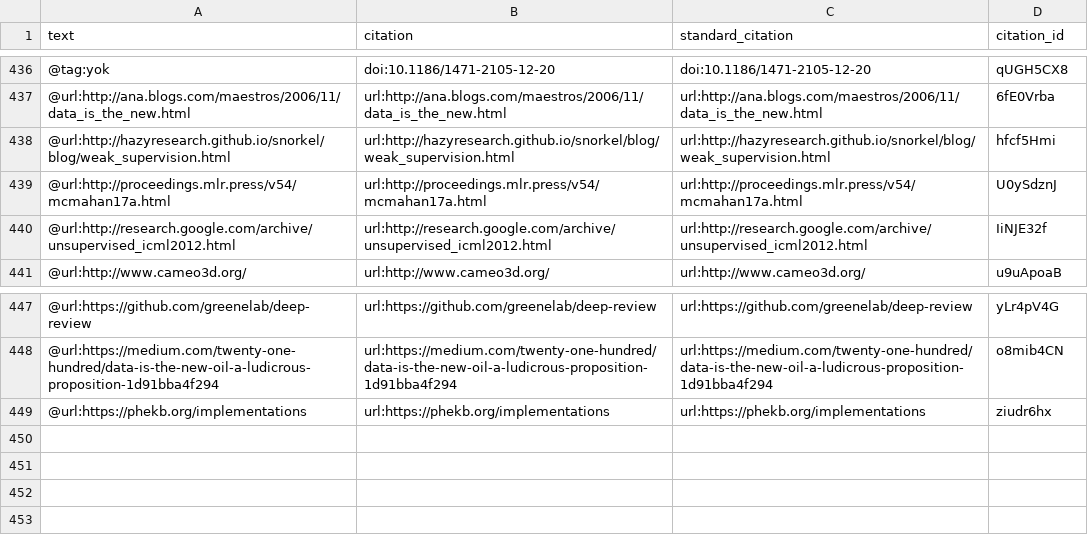
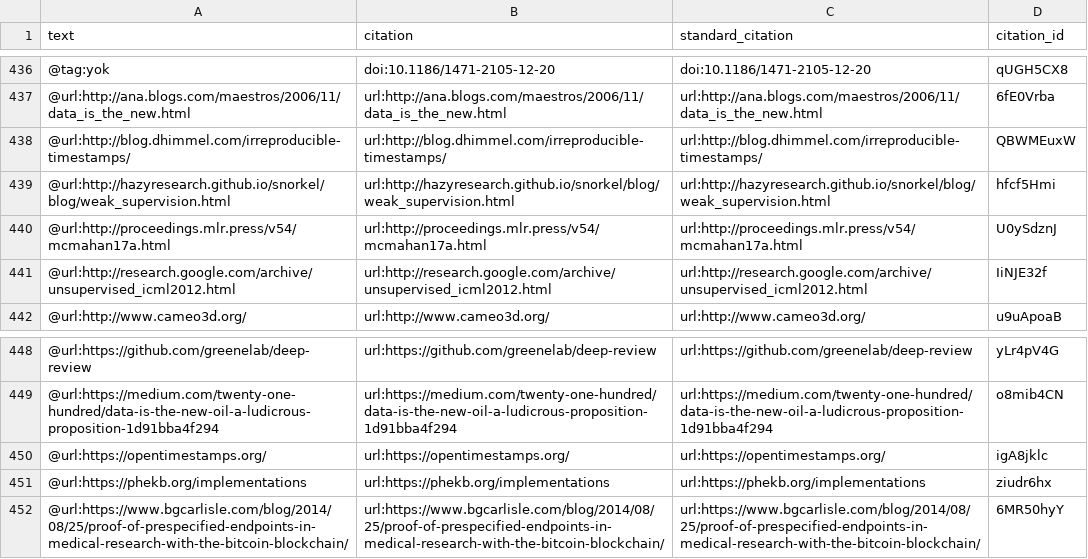
Before and after one commit to greenelab/deep-review, a TSV file: processed-citations.tsv, drawn as a sheet; only a part is shown, gaps mark what is left out.

Commit message:
Add continuous collaborative manuscript drafting section (#477)
This build is based on
https://github.com/greenelab/deep-review/commit/a0a3c059ed69019cfca93d70488b163e6ed9c013.

This commit was created by the following Travis CI build and job:
https://travis-ci.org/greenelab/deep-review/builds/234108749
https://travis-ci.org/greenelab/deep-review/jobs/234108750

[ci skip]

The full commit message that triggered this build is copied below:

Add continuous collaborative manuscript drafting section (#477)

* Section: Continuous collaborative manuscript drafting

* Add reference by type counts

https://travis-ci.org/greenelab/deep-review/builds/233712348#L396-L400

* Revisions based on review comments

* Template reference counts

Refs https://github.com/greenelab/deep-review/pull/485

* Rearrange sections

* Remove duplicated import

```diff
--- a/processed-citations.tsv
+++ b/processed-citations.tsv
@@ -437,2 +437,3 @@ text	citation	standard_citation	citation_id
 @url:http://ana.blogs.com/maestros/2006/11/data_is_the_new.html	url:http://ana.blogs.com/maestros/2006/11/data_is_the_new.html	url:http://ana.blogs.com/maestros/2006/11/data_is_the_new.html	6fE0Vrba
+@url:http://blog.dhimmel.com/irreproducible-timestamps/	url:http://blog.dhimmel.com/irreproducible-timestamps/	url:http://blog.dhimmel.com/irreproducible-timestamps/	QBWMEuxW
 @url:http://hazyresearch.github.io/snorkel/blog/weak_supervision.html	url:http://hazyresearch.github.io/snorkel/blog/weak_supervision.html	url:http://hazyresearch.github.io/snorkel/blog/weak_supervision.html	hfcf5Hmi
@@ -448,2 +449,4 @@ text	citation	standard_citation	citation_id
 @url:https://medium.com/twenty-one-hundred/data-is-the-new-oil-a-ludicrous-proposition-1d91bba4f294	url:https://medium.com/twenty-one-hundred/data-is-the-new-oil-a-ludicrous-proposition-1d91bba4f294	url:https://medium.com/twenty-one-hundred/data-is-the-new-oil-a-ludicrous-proposition-1d91bba4f294	o8mib4CN
+@url:https://opentimestamps.org/	url:https://opentimestamps.org/	url:https://opentimestamps.org/	igA8jklc
 @url:https://phekb.org/implementations	url:https://phekb.org/implementations	url:https://phekb.org/implementations	ziudr6hx
+@url:https://www.bgcarlisle.com/blog/2014/08/25/proof-of-prespecified-endpoints-in-medical-research-with-the-bitcoin-blockchain/	url:https://www.bgcarlisle.com/blog/2014/08/25/proof-of-prespecified-endpoints-in-medical-research-with-the-bitcoin-blockchain/	url:https://www.bgcarlisle.com/blog/2014/08/25/proof-of-prespecified-endpoints-in-medical-research-with-the-bitcoin-blockchain/	6MR50hyY
```
Also changed, not shown: 4 other files.
